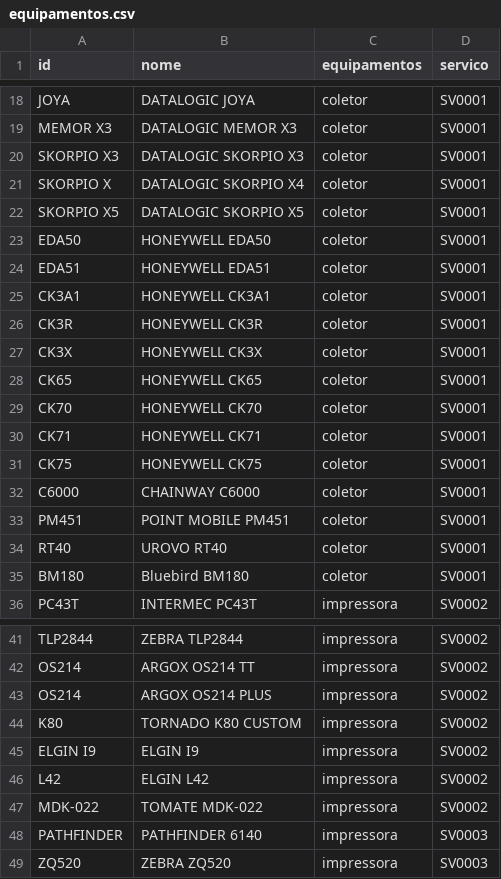
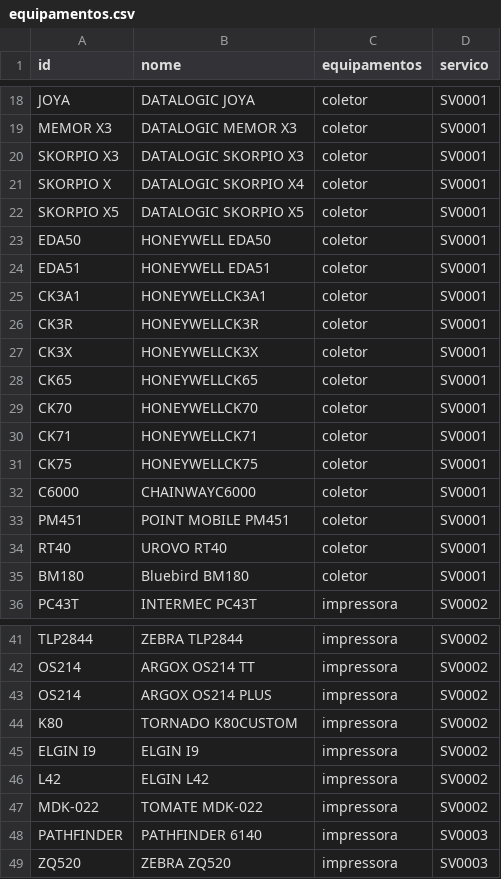
Before and after one commit to cauuabispoo/ZhazCheck, a CSV file: csv/equipamentos.csv, drawn as a sheet; only a part is shown, gaps mark what is left out; the diff covers the shown part only.

```diff
--- a/csv/equipamentos.csv
+++ b/csv/equipamentos.csv
@@ -24,10 +24,10 @@ EDA50,HONEYWELL EDA50,coletor,SV0001
 EDA51,HONEYWELL EDA51,coletor,SV0001
-CK3A1,HONEYWELL CK3A1,coletor,SV0001
-CK3R,HONEYWELL CK3R,coletor,SV0001
-CK3X,HONEYWELL CK3X,coletor,SV0001
-CK65,HONEYWELL CK65,coletor,SV0001
-CK70,HONEYWELL CK70,coletor,SV0001
-CK71,HONEYWELL CK71,coletor,SV0001
-CK75,HONEYWELL CK75,coletor,SV0001
-C6000,CHAINWAY C6000,coletor,SV0001
+CK3A1,HONEYWELLCK3A1,coletor,SV0001
+CK3R,HONEYWELLCK3R,coletor,SV0001
+CK3X,HONEYWELLCK3X,coletor,SV0001
+CK65,HONEYWELLCK65,coletor,SV0001
+CK70,HONEYWELLCK70,coletor,SV0001
+CK71,HONEYWELLCK71,coletor,SV0001
+CK75,HONEYWELLCK75,coletor,SV0001
+C6000,CHAINWAYC6000,coletor,SV0001
 PM451,POINT MOBILE PM451,coletor,SV0001
@@ -43,3 +43,3 @@ OS214,ARGOX OS214 TT,impressora,SV0002
 OS214,ARGOX OS214 PLUS,impressora,SV0002
-K80,TORNADO K80 CUSTOM,impressora,SV0002
+K80,TORNADO K80CUSTOM,impressora,SV0002
 ELGIN I9,ELGIN I9,impressora,SV0002
```
Also changed, not shown: 33 added rows and 2 edited cells elsewhere in this file.
